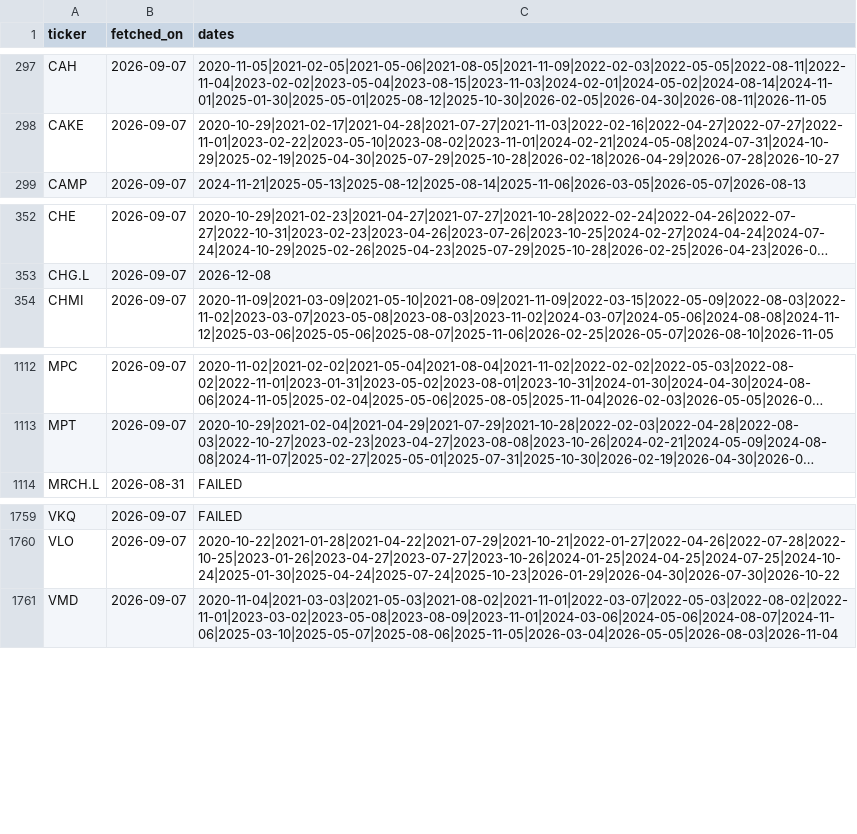
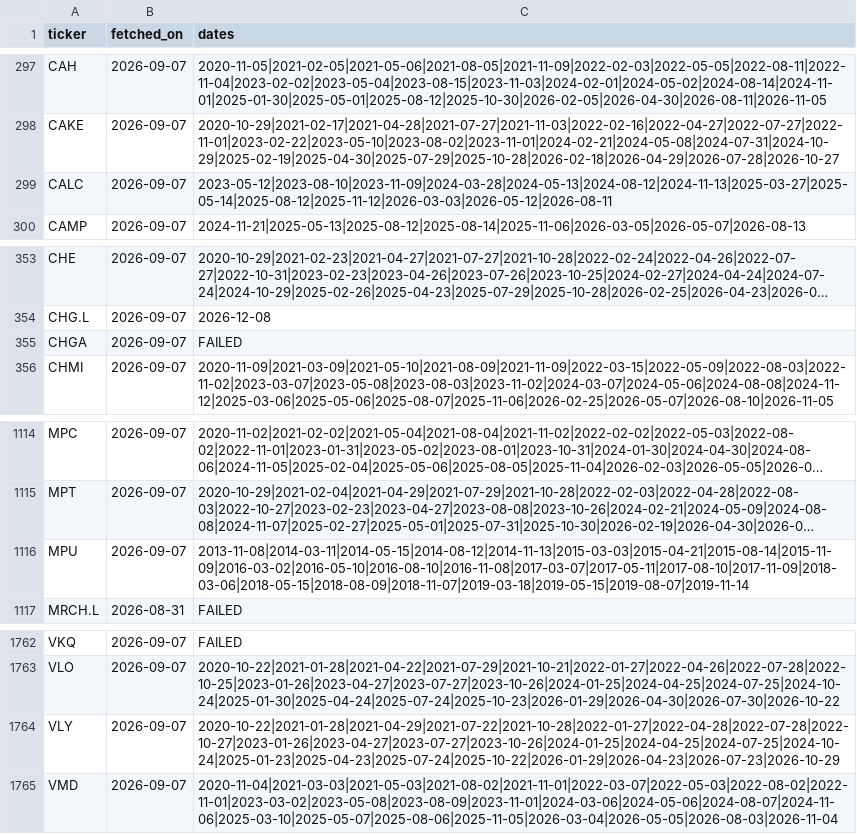
Before and after one commit to patricklinsdell03-dev/Stan-charts-3, a CSV file: cache/events.csv, drawn as a sheet; only a part is shown, gaps mark what is left out; long unchanged cells end in …; the diff names each change by its address in the sheet, - before the commit and + after, or states it on an @@ line.

```diff
--- a/cache/events.csv
+++ b/cache/events.csv
+row 299: CALC | 2026-09-07 | 2023-05-12|2023-08-10|2023-11-09|2024-03-28|2024-05-13|2024-08-12|2024-11-13|2025-03-27|2025-05-14|2025-08-12|2025-11-12|2026-03-03|2026-05-12|2026-08-11
+row 355: CHGA | 2026-09-07 | FAILED
+row 1116: MPU | 2026-09-07 | 2013-11-08|2014-03-11|2014-05-15|2014-08-12|2014-11-13|2015-03-03|2015-04-21|2015-08-14|2015-11-09|2016-03-02|2016-05-10|2016-08-10|2016-11-08|2017-03-07|2017-05-11|2017-08-10|2017-11-09|2018-03-06|2018-05-15|2018-08-09|2018-11-07|2019-03-18|2019-05-15|2019-08-07|2019-11-14
+row 1764: VLY | 2026-09-07 | 2020-10-22|2021-01-28|2021-04-29|2021-07-22|2021-10-28|2022-01-27|2022-04-28|2022-07-28|2022-10-27|2023-01-26|2023-04-27|2023-07-27|2023-10-26|2024-01-25|2024-04-25|2024-07-25|2024-10-24|2025-01-23|2025-04-23|2025-07-24|2025-10-22|2026-01-29|2026-04-23|2026-07-23|2026-10-29
```
Also changed, not shown: cache/sectors.csv, cache/universe_USALL.csv, 5 other files.
